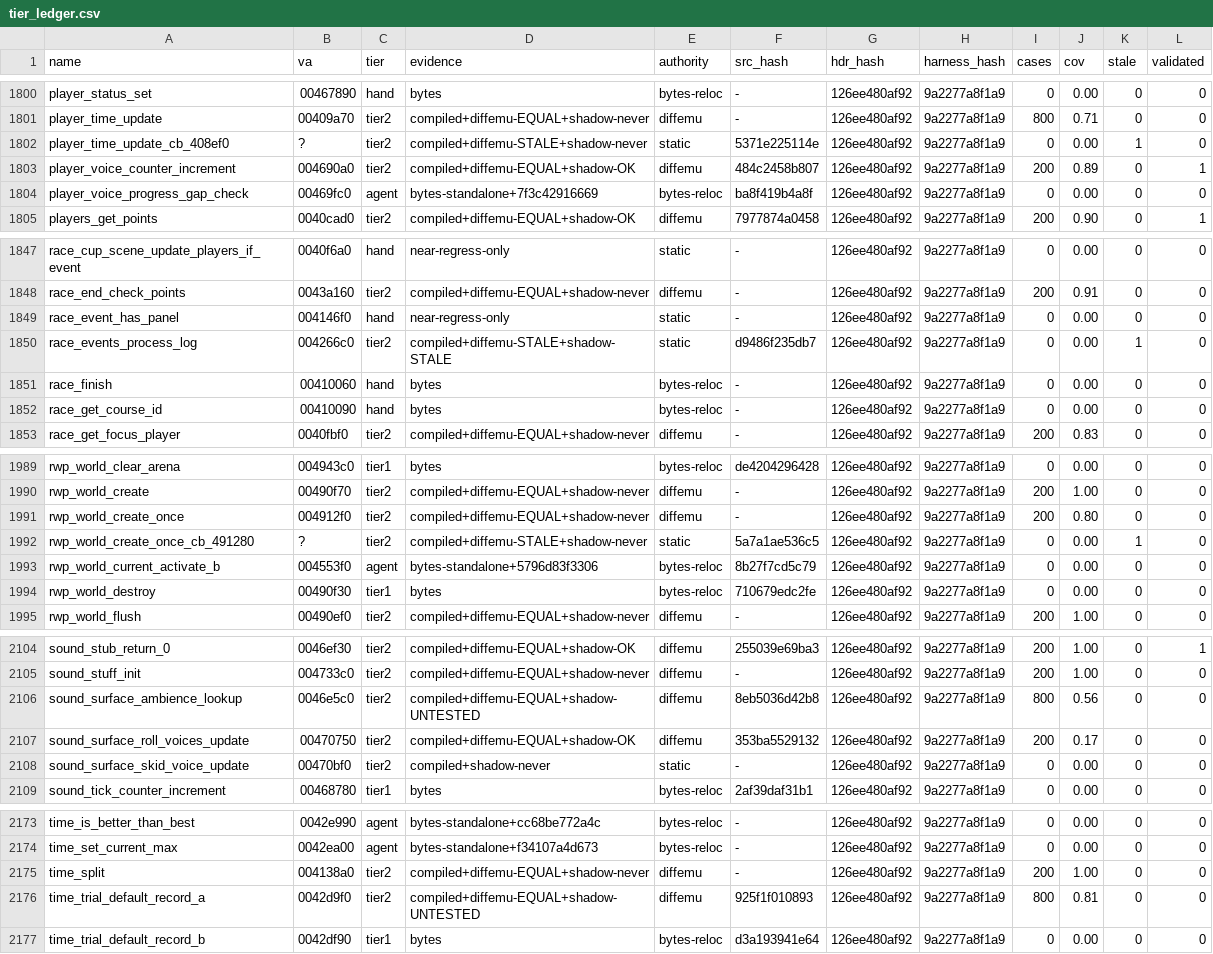
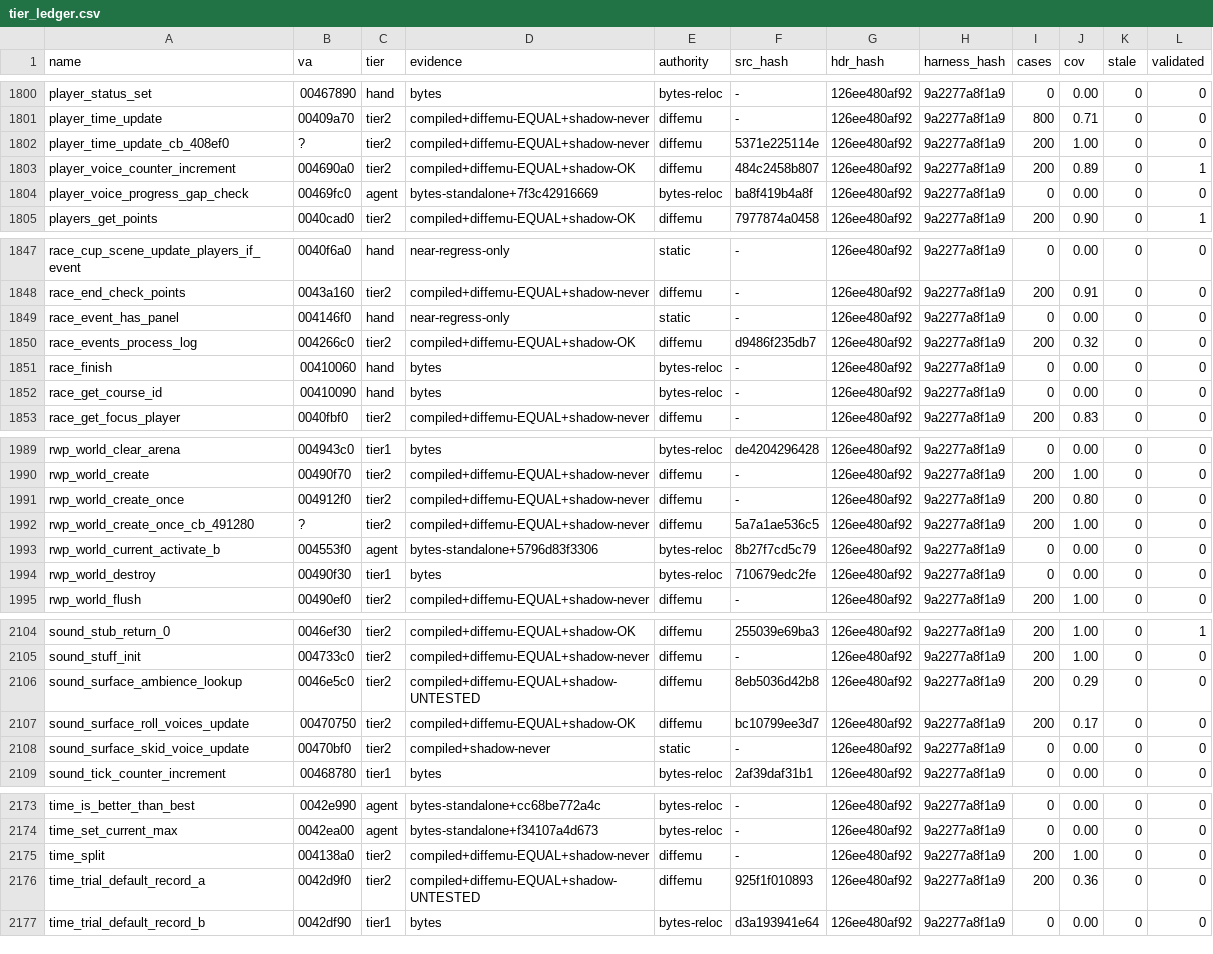
Before and after one commit to mashed-reverse-engineering/MFL-recomp, a CSV file: data/tier_ledger.csv, drawn as a sheet; only a part is shown, gaps mark what is left out; the diff covers the shown part only.

```diff
--- a/data/tier_ledger.csv
+++ b/data/tier_ledger.csv
@@ -1801,3 +1801,3 @@ player_status_set,00467890,hand,bytes,bytes-reloc,-,126ee480af92,9a2277a8f1a9,0,
 player_time_update,00409a70,tier2,compiled+diffemu-EQUAL+shadow-never,diffemu,-,126ee480af92,9a2277a8f1a9,800,0.71,0,0
-player_time_update_cb_408ef0,?,tier2,compiled+diffemu-STALE+shadow-never,static,5371e225114e,126ee480af92,9a2277a8f1a9,0,0.00,1,0
+player_time_update_cb_408ef0,?,tier2,compiled+diffemu-EQUAL+shadow-never,diffemu,5371e225114e,126ee480af92,9a2277a8f1a9,200,1.00,0,0
 player_voice_counter_increment,004690a0,tier2,compiled+diffemu-EQUAL+shadow-OK,diffemu,484c2458b807,126ee480af92,9a2277a8f1a9,200,0.89,0,1
@@ -1849,3 +1849,3 @@ race_end_check_points,0043a160,tier2,compiled+diffemu-EQUAL+shadow-never,diffemu
 race_event_has_panel,004146f0,hand,near-regress-only,static,-,126ee480af92,9a2277a8f1a9,0,0.00,0,0
-race_events_process_log,004266c0,tier2,compiled+diffemu-STALE+shadow-STALE,static,d9486f235db7,126ee480af92,9a2277a8f1a9,0,0.00,1,0
+race_events_process_log,004266c0,tier2,compiled+diffemu-EQUAL+shadow-OK,diffemu,d9486f235db7,126ee480af92,9a2277a8f1a9,200,0.32,0,0
 race_finish,00410060,hand,bytes,bytes-reloc,-,126ee480af92,9a2277a8f1a9,0,0.00,0,0
@@ -1991,3 +1991,3 @@ rwp_world_create,00490f70,tier2,compiled+diffemu-EQUAL+shadow-never,diffemu,-,12
 rwp_world_create_once,004912f0,tier2,compiled+diffemu-EQUAL+shadow-never,diffemu,-,126ee480af92,9a2277a8f1a9,200,0.80,0,0
-rwp_world_create_once_cb_491280,?,tier2,compiled+diffemu-STALE+shadow-never,static,5a7a1ae536c5,126ee480af92,9a2277a8f1a9,0,0.00,1,0
+rwp_world_create_once_cb_491280,?,tier2,compiled+diffemu-EQUAL+shadow-never,diffemu,5a7a1ae536c5,126ee480af92,9a2277a8f1a9,200,1.00,0,0
 rwp_world_current_activate_b,004553f0,agent,bytes-standalone+5796d83f3306,bytes-reloc,8b27f7cd5c79,126ee480af92,9a2277a8f1a9,0,0.00,0,0
@@ -2105,4 +2105,4 @@ sound_stub_return_0,0046ef30,tier2,compiled+diffemu-EQUAL+shadow-OK,diffemu,2550
 sound_stuff_init,004733c0,tier2,compiled+diffemu-EQUAL+shadow-never,diffemu,-,126ee480af92,9a2277a8f1a9,200,1.00,0,0
-sound_surface_ambience_lookup,0046e5c0,tier2,compiled+diffemu-EQUAL+shadow-UNTESTED,diffemu,8eb5036d42b8,126ee480af92,9a2277a8f1a9,800,0.56,0,0
-sound_surface_roll_voices_update,00470750,tier2,compiled+diffemu-EQUAL+shadow-OK,diffemu,353ba5529132,126ee480af92,9a2277a8f1a9,200,0.17,0,0
+sound_surface_ambience_lookup,0046e5c0,tier2,compiled+diffemu-EQUAL+shadow-UNTESTED,diffemu,8eb5036d42b8,126ee480af92,9a2277a8f1a9,200,0.29,0,0
+sound_surface_roll_voices_update,00470750,tier2,compiled+diffemu-EQUAL+shadow-OK,diffemu,bc10799ee3d7,126ee480af92,9a2277a8f1a9,200,0.17,0,0
 sound_surface_skid_voice_update,00470bf0,tier2,compiled+shadow-never,static,-,126ee480af92,9a2277a8f1a9,0,0.00,0,0
@@ -2175,3 +2175,3 @@ time_set_current_max,0042ea00,agent,bytes-standalone+f34107a4d673,bytes-reloc,-,
 time_split,004138a0,tier2,compiled+diffemu-EQUAL+shadow-never,diffemu,-,126ee480af92,9a2277a8f1a9,200,1.00,0,0
-time_trial_default_record_a,0042d9f0,tier2,compiled+diffemu-EQUAL+shadow-UNTESTED,diffemu,925f1f010893,126ee480af92,9a2277a8f1a9,800,0.81,0,0
+time_trial_default_record_a,0042d9f0,tier2,compiled+diffemu-EQUAL+shadow-UNTESTED,diffemu,925f1f010893,126ee480af92,9a2277a8f1a9,200,0.36,0,0
 time_trial_default_record_b,0042df90,tier1,bytes,bytes-reloc,d3a193941e64,126ee480af92,9a2277a8f1a9,0,0.00,0,0
```
Also changed, not shown: 36 edited cells elsewhere in this file, 7 other files.
